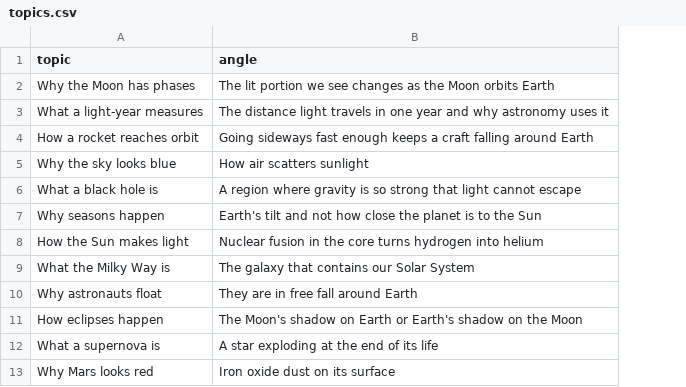
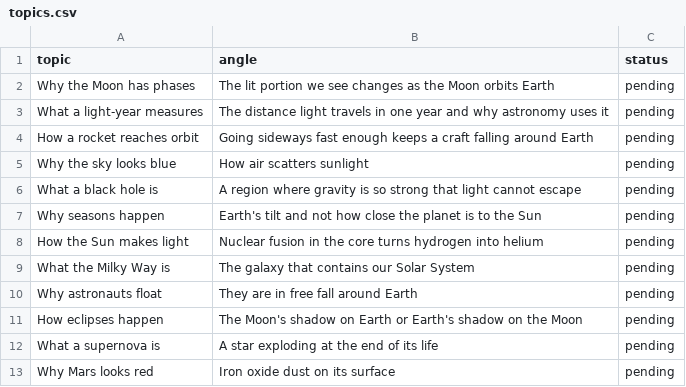
Before and after one commit to Karthik-Helloworld/reels_knowledege, a CSV file: edu/topics.csv, drawn as a sheet; the diff names each change by its address in the sheet, - before the commit and + after, or states it on an @@ line.

Commit message:
Address Phase 1 review: claims, rights, and retries.
Sentence-level claims must quote the cited source. NASA and Commons items are kept only when their own license allows reuse. Topic rows are a pending queue, and source or Ollama failures retry or degrade instead of dropping the run.

```diff
--- a/edu/topics.csv
+++ b/edu/topics.csv
+column C (status), rows 2-13: all pending
```
Also changed, not shown: 19 other files.
